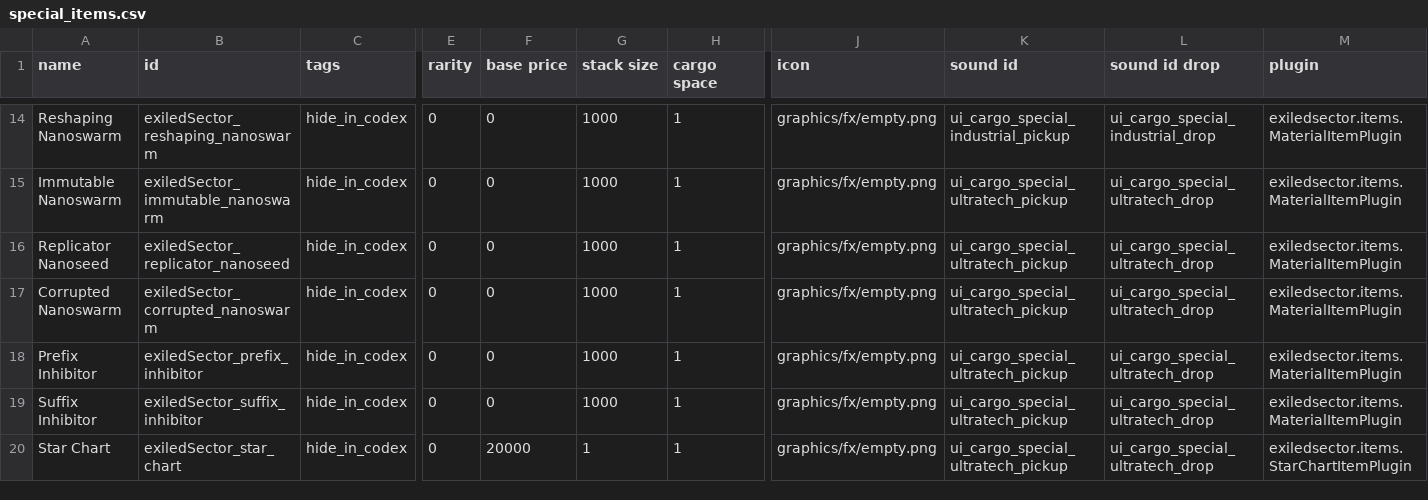
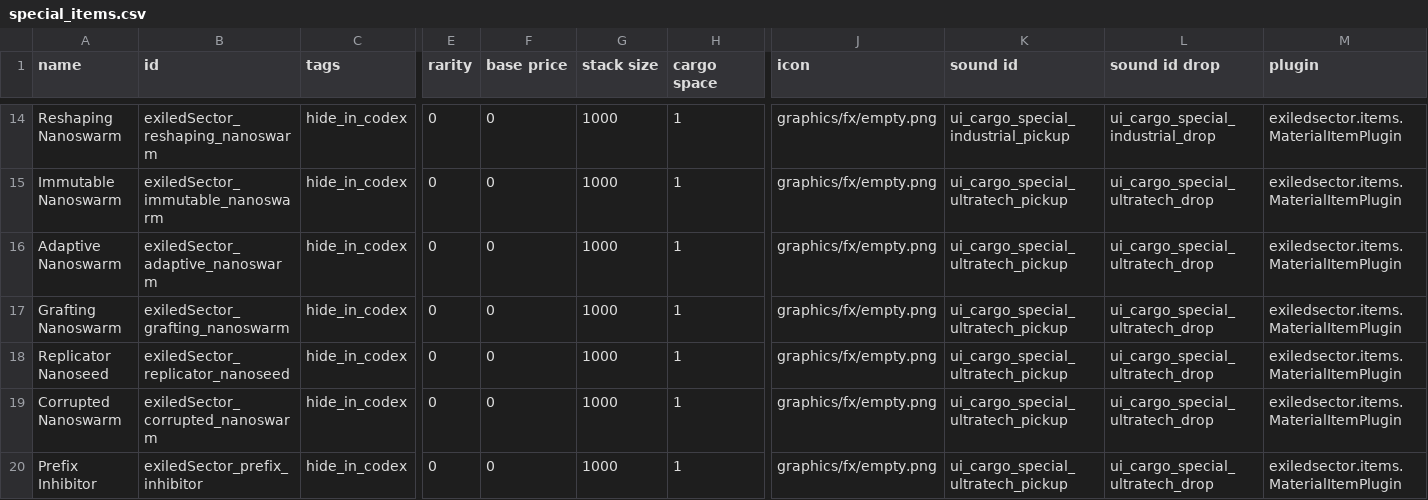
Before and after one commit to ExiledPortals/ExiledSector, a CSV file: data/campaign/special_items.csv, drawn as a sheet; only a part is shown, gaps mark what is left out; the shorter side is filled out with more unchanged rows; rows hold the shown columns only; the diff names each change by its address in the sheet, - before the commit and + after, or states it on an @@ line.

```diff
--- a/data/campaign/special_items.csv
+++ b/data/campaign/special_items.csv
+row 16: Adaptive Nanoswarm | exiledSector_adaptive_nanoswarm | hide_in_codex | 0 | 0 | 1000 | 1 | graphics/fx/empty.png | ui_cargo_special_ultratech_pickup | ui_cargo_special_ultratech_drop | exiledsector.items.MaterialItemPlugin
+row 17: Grafting Nanoswarm | exiledSector_grafting_nanoswarm | hide_in_codex | 0 | 0 | 1000 | 1 | graphics/fx/empty.png | ui_cargo_special_ultratech_pickup | ui_cargo_special_ultratech_drop | exiledsector.items.MaterialItemPlugin
```
Also changed, not shown: data/config/exiledSector/chart_materials.csv, data/config/exiledSector/effect_aliases.csv, 36 other files.
